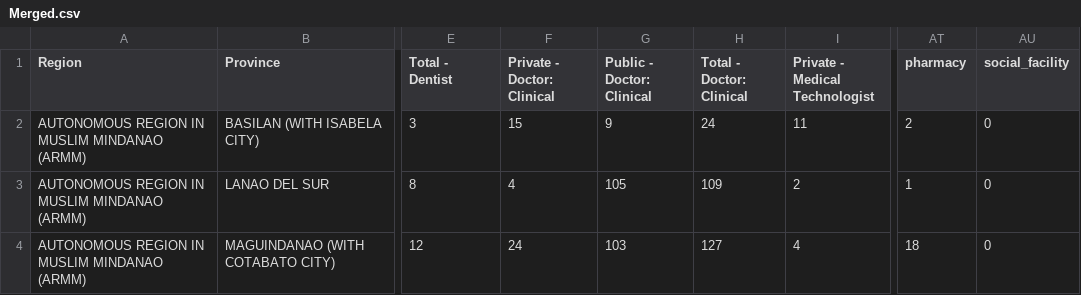
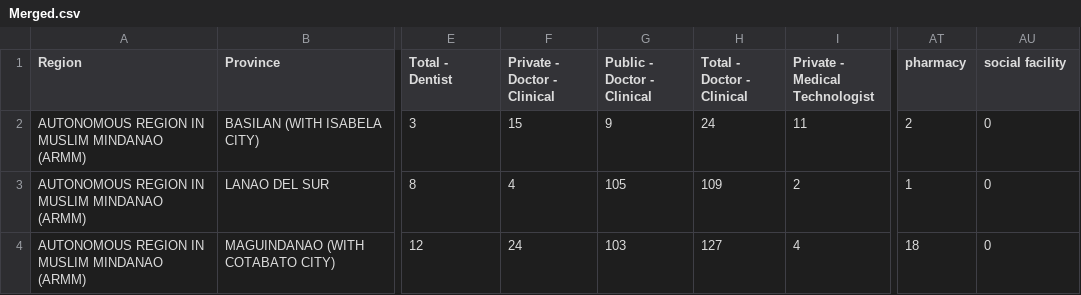
Before and after one commit to shyreneching/DATA101healtsites, a CSV file: data/Merged.csv, drawn as a sheet; only a part is shown, gaps mark what is left out; the diff names each change by its address in the sheet, - before the commit and + after, or states it on an @@ line.

Commit message:
updated data

```diff
--- a/data/Merged.csv
+++ b/data/Merged.csv
-F1: Private - Doctor: Clinical
+F1: Private - Doctor - Clinical
-G1: Public - Doctor: Clinical
+G1: Public - Doctor - Clinical
-H1: Total - Doctor: Clinical
+H1: Total - Doctor - Clinical
-AU1: social_facility
+AU1: social facility
```
